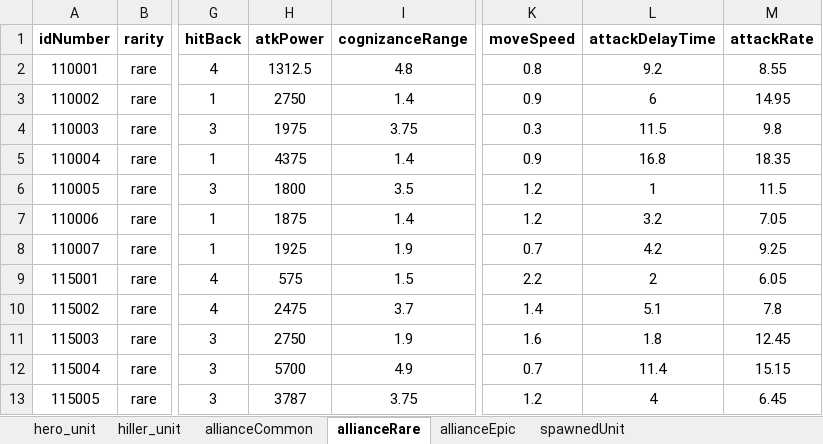
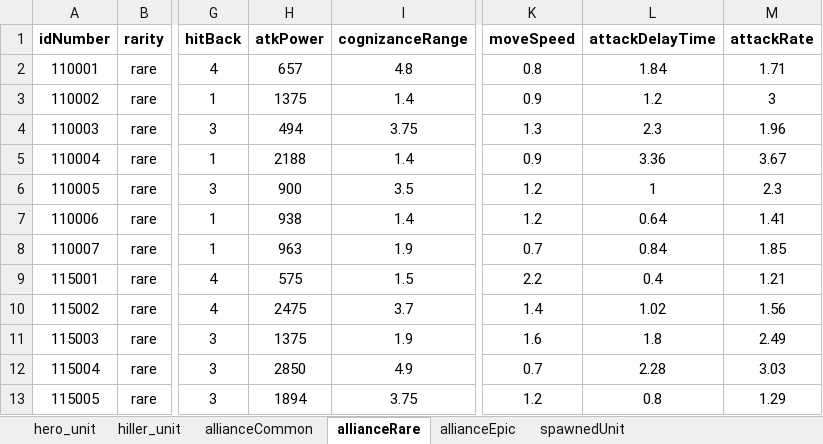
Before and after one commit to gyro1515/TeamProject_CheerUpMyHero, an Excel workbook: Assets/Excel/PlayerUnitSO.xlsx, sheet allianceRare, drawn as a sheet; only a part is shown, gaps mark what is left out; values as stored, in another font and other column widths than the file's, no borders; the diff names each change by its address in the sheet, - before the commit and + after, or states it on an @@ line.

```diff
--- a/Assets/Excel/PlayerUnitSO.xlsx (sheet allianceRare)
+++ b/Assets/Excel/PlayerUnitSO.xlsx (sheet allianceRare)
-H2 (atkPower): 1312.5
+H2 (atkPower): 657
-L2 (attackDelayTime): 9.2
+L2 (attackDelayTime): 1.84
-M2 (attackRate): 8.55
+M2 (attackRate): 1.71
-H3 (atkPower): 2750
+H3 (atkPower): 1375
-L3 (attackDelayTime): 6
+L3 (attackDelayTime): 1.2
-M3 (attackRate): 14.95
+M3 (attackRate): 3
-H4 (atkPower): 1975
+H4 (atkPower): 494
-K4 (moveSpeed): 0.3
+K4 (moveSpeed): 1.3
-L4 (attackDelayTime): 11.5
+L4 (attackDelayTime): 2.3
-M4 (attackRate): 9.8
+M4 (attackRate): 1.96
-H5 (atkPower): 4375
+H5 (atkPower): 2188
-L5 (attackDelayTime): 16.8
+L5 (attackDelayTime): 3.36
-M5 (attackRate): 18.35
+M5 (attackRate): 3.67
-H6 (atkPower): 1800
+H6 (atkPower): 900
-M6 (attackRate): 11.5
+M6 (attackRate): 2.3
-H7 (atkPower): 1875
+H7 (atkPower): 938
-L7 (attackDelayTime): 3.2
+L7 (attackDelayTime): 0.64
-M7 (attackRate): 7.05
+M7 (attackRate): 1.41
-H8 (atkPower): 1925
+H8 (atkPower): 963
-L8 (attackDelayTime): 4.2
+L8 (attackDelayTime): 0.84
-M8 (attackRate): 9.25
+M8 (attackRate): 1.85
-L9 (attackDelayTime): 2
+L9 (attackDelayTime): 0.4
-M9 (attackRate): 6.05
+M9 (attackRate): 1.21
-L10 (attackDelayTime): 5.1
+L10 (attackDelayTime): 1.02
-M10 (attackRate): 7.8
+M10 (attackRate): 1.56
-H11 (atkPower): 2750
+H11 (atkPower): 1375
-M11 (attackRate): 12.45
+M11 (attackRate): 2.49
-H12 (atkPower): 5700
+H12 (atkPower): 2850
-L12 (attackDelayTime): 11.4
+L12 (attackDelayTime): 2.28
-M12 (attackRate): 15.15
+M12 (attackRate): 3.03
-H13 (atkPower): 3787
+H13 (atkPower): 1894
-L13 (attackDelayTime): 4
+L13 (attackDelayTime): 0.8
-M13 (attackRate): 6.45
+M13 (attackRate): 1.29
```
Also changed, not shown: sheet allianceEpic, sheet hero_unit, formulas that keep their value, 1 other file.
